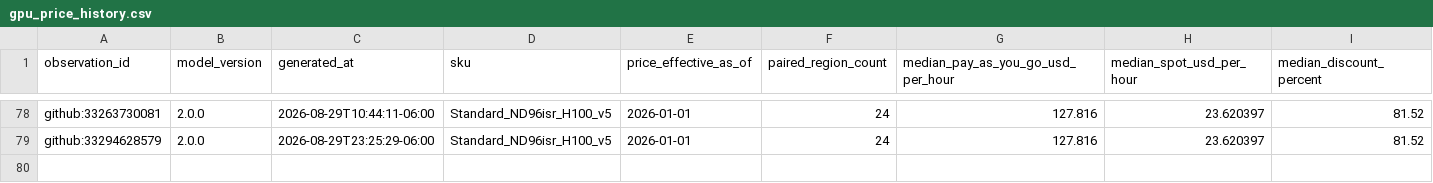
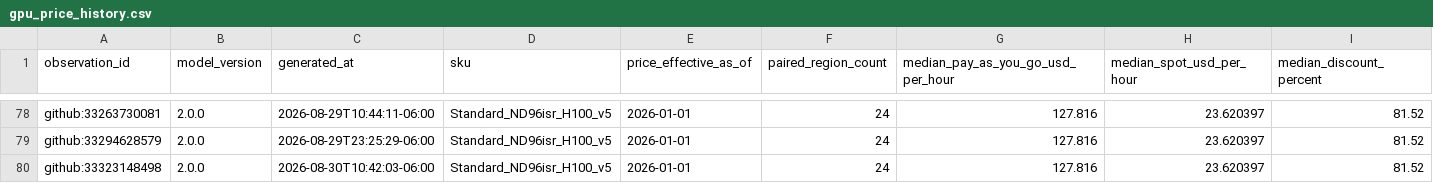
Before and after one commit to Bluxor-ai/radar-de-la-burbuja-ia, a CSV file: public/gpu_price_history.csv, drawn as a sheet; only a part is shown, gaps mark what is left out; rows hold the shown columns only; the diff names each change by its address in the sheet, - before the commit and + after, or states it on an @@ line.

```diff
--- a/public/gpu_price_history.csv
+++ b/public/gpu_price_history.csv
+row 80: github:33323148498 | 2.0.0 | 2026-08-30T10:42:03-06:00 | Standard_ND96isr_H100_v5 | 2026-01-01 | 24 | 127.816 | 23.620397 | 81.52
```
Also changed, not shown: data/gpu_price_history.csv, data/history.csv, 6 other files.
